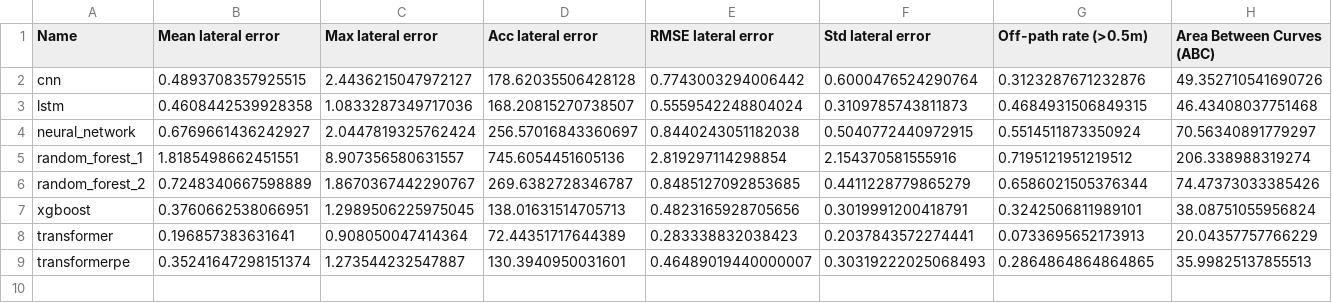
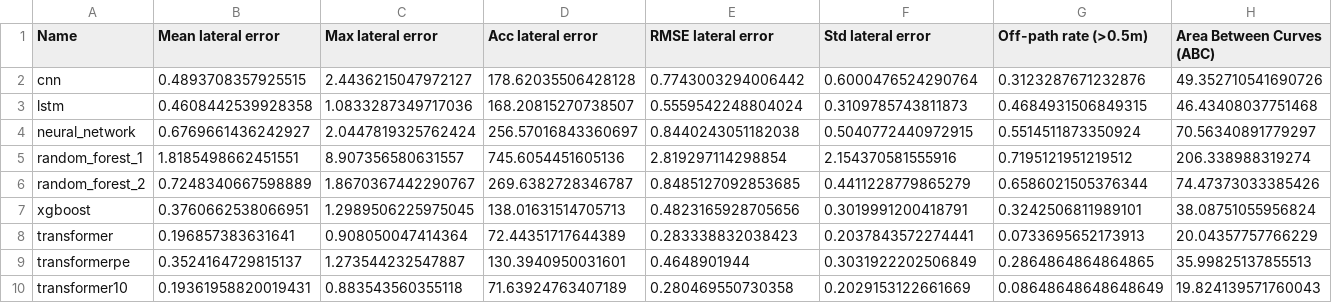
Before and after one commit to agmota11/UPM.MAADM.TFM, a CSV file: results/metrics.csv, drawn as a sheet.

Commit message:
Added fine tuned result

```diff
--- a/results/metrics.csv
+++ b/results/metrics.csv
@@ -8,2 +8,3 @@ xgboost,0.3760662538066951,1.2989506225975045,138.01631514705713,0.4823165928705
 transformer,0.196857383631641,0.908050047414364,72.44351717644389,0.283338832038423,0.2037843572274441,0.0733695652173913,20.04357757766229
-transformerpe,0.35241647298151374,1.273544232547887,130.3940950031601,0.46489019440000007,0.30319222025068493,0.2864864864864865,35.99825137855513
+transformerpe,0.3524164729815137,1.273544232547887,130.3940950031601,0.4648901944,0.3031922202506849,0.2864864864864865,35.99825137855513
+transformer10,0.19361958820019431,0.883543560355118,71.63924763407189,0.280469550730358,0.2029153122661669,0.08648648648648649,19.824139571760043
```
Also changed, not shown: 2 other files.
